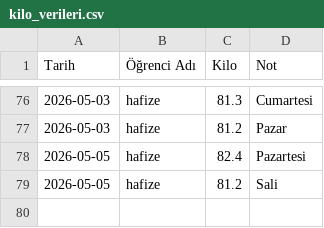
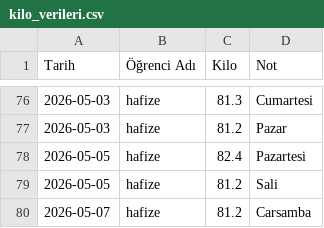
Before and after one commit to coachsahan/halil-sahan-app, a CSV file: kilo_verileri.csv, drawn as a sheet; only a part is shown, gaps mark what is left out; the diff names each change by its address in the sheet, - before the commit and + after, or states it on an @@ line.

Commit message:
Veri Güncelleme: 2026-05-07

```diff
--- a/kilo_verileri.csv
+++ b/kilo_verileri.csv
+row 80: 2026-05-07 | hafize | 81.2 | Carsamba
```
